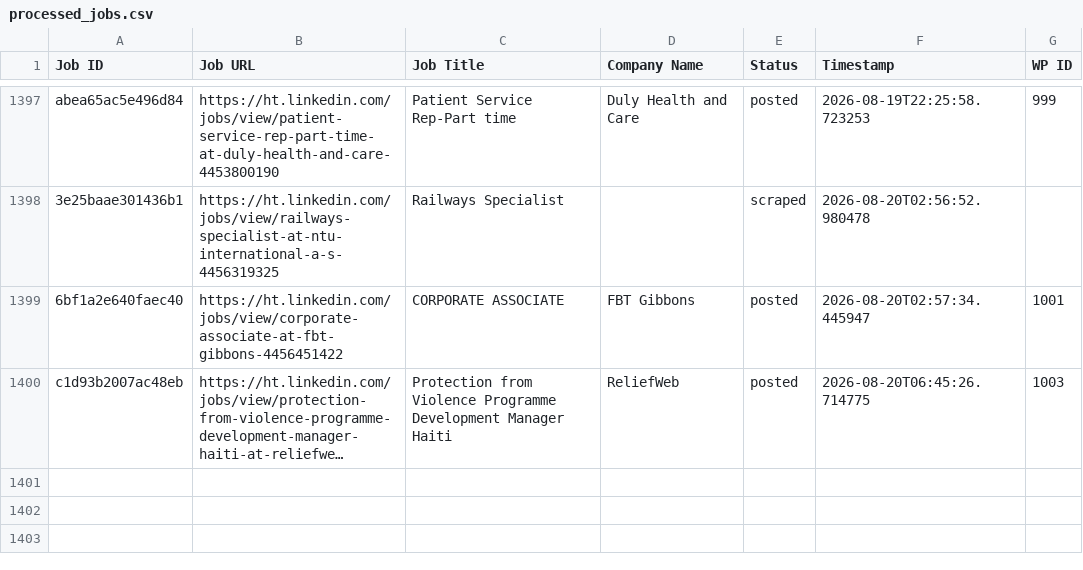
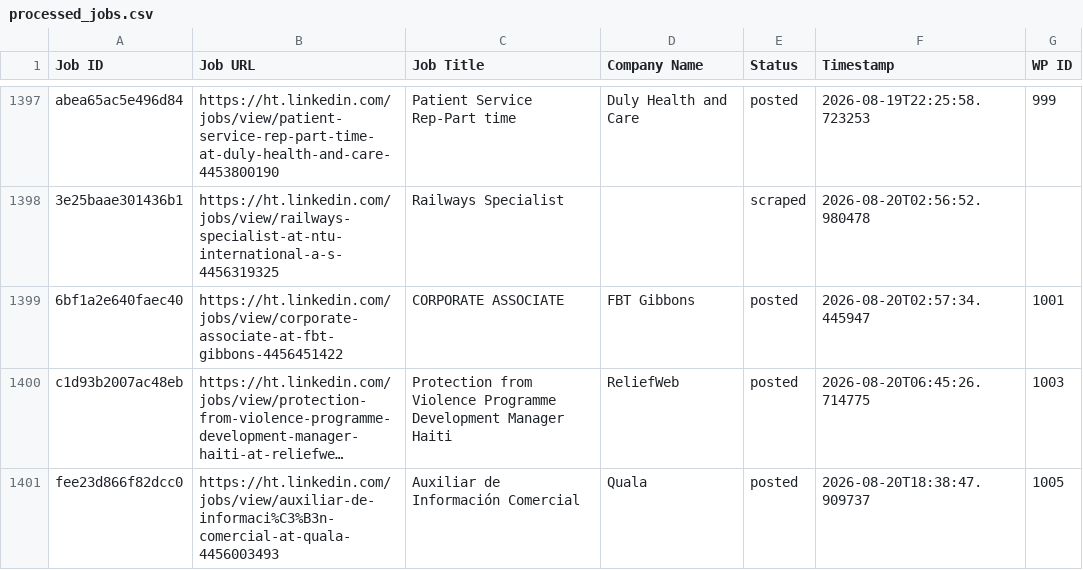
Before and after one commit to innovationinc2000/ht, a CSV file: processed_jobs.csv, drawn as a sheet; only a part is shown, gaps mark what is left out; long unchanged cells end in …; the diff names each change by its address in the sheet, - before the commit and + after, or states it on an @@ line.

```diff
--- a/processed_jobs.csv
+++ b/processed_jobs.csv
+row 1401: fee23d866f82dcc0 | https://ht.linkedin.com/jobs/view/auxiliar-de-informaci%C3%B3n-comercial-at-quala-4456003493 | Auxiliar de Información Comercial | Quala | posted | 2026-08-20T18:38:47.909737 | 1005
```
